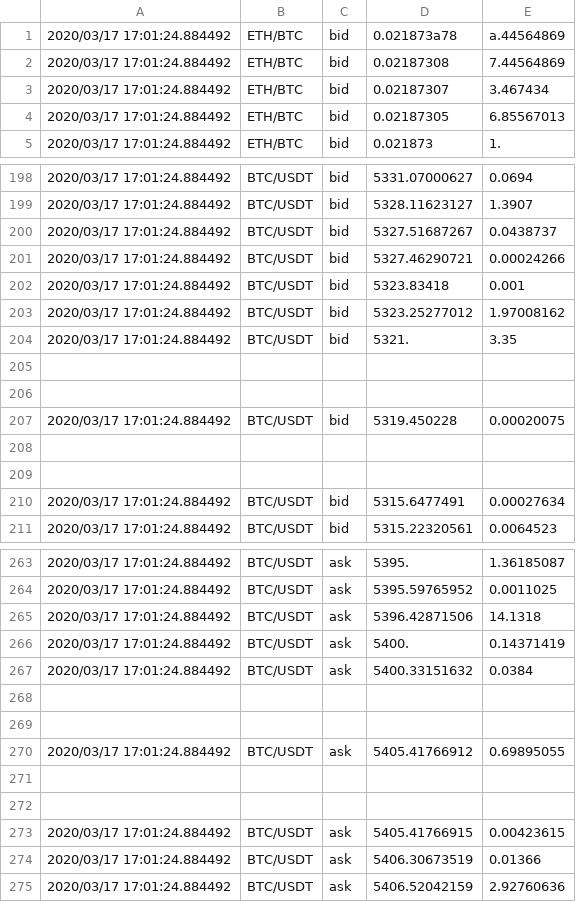
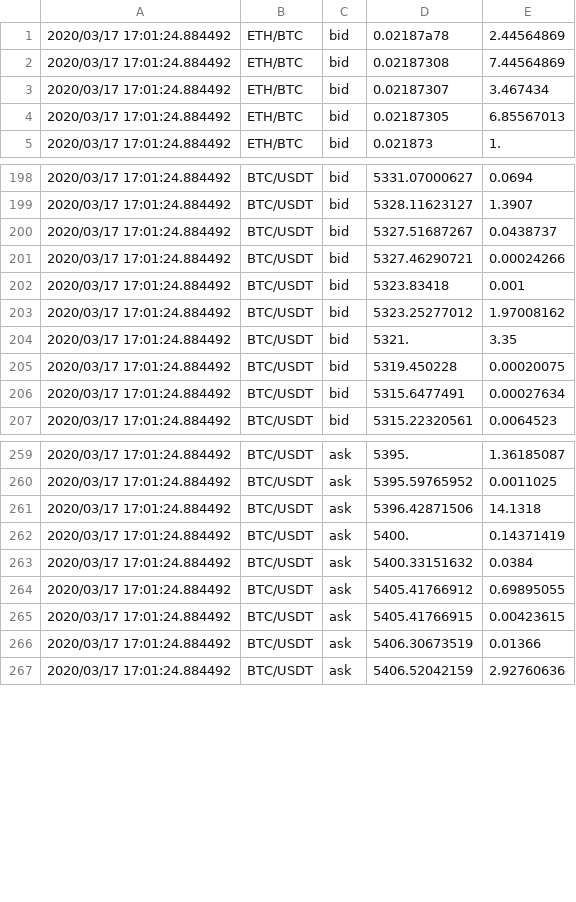
Before and after one commit to LevDoesCode/UoL, a CSV file: CM2005 Object Oriented Programming/Topic 5/5.3.5/20200317.csv, drawn as a sheet; only a part is shown, gaps mark what is left out.

```diff
--- a/CM2005 Object Oriented Programming/Topic 5/5.3.5/20200317.csv
+++ b/CM2005 Object Oriented Programming/Topic 5/5.3.5/20200317.csv
@@ -1,2 +1,2 @@
-2020/03/17 17:01:24.884492,ETH/BTC,bid,0.021873a78,a.44564869
+2020/03/17 17:01:24.884492,ETH/BTC,bid,0.02187a78,2.44564869
 2020/03/17 17:01:24.884492,ETH/BTC,bid,0.02187308,7.44564869
@@ -204,7 +204,3 @@
 2020/03/17 17:01:24.884492,BTC/USDT,bid,5321.,3.35
-
-
 2020/03/17 17:01:24.884492,BTC/USDT,bid,5319.450228,0.00020075
-
-
 2020/03/17 17:01:24.884492,BTC/USDT,bid,5315.6477491,0.00027634
@@ -267,7 +263,3 @@
 2020/03/17 17:01:24.884492,BTC/USDT,ask,5400.33151632,0.0384
-
-
 2020/03/17 17:01:24.884492,BTC/USDT,ask,5405.41766912,0.69895055
-
-
 2020/03/17 17:01:24.884492,BTC/USDT,ask,5405.41766915,0.00423615
```
Also changed, not shown: 5 other files.
